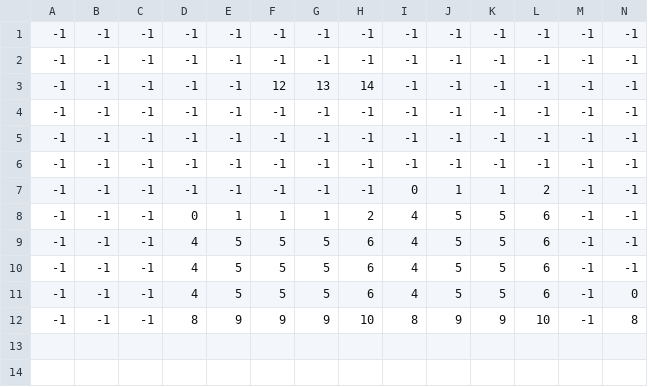
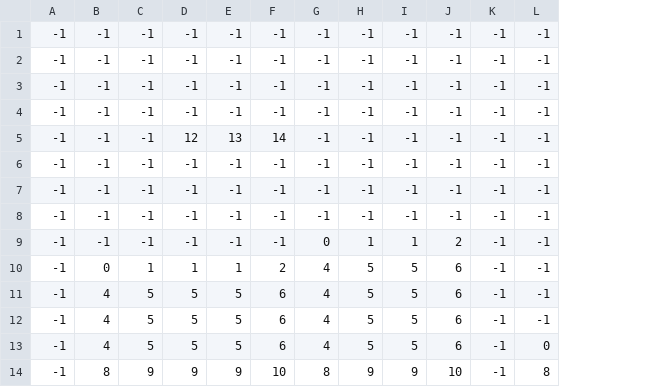
Before and after one commit to J1mmyChanga/EscapeFromSomali, a CSV file: levels/level_1/level_1_ground.csv, drawn as a sheet; only a part is shown; removed rows and columns are numbered as before the commit, all else as after; rows hold the shown columns only; the diff names each change by its address in the sheet, - before the commit and + after, or states it on an @@ line.

```diff
--- a/levels/level_1/level_1_ground.csv
+++ b/levels/level_1/level_1_ground.csv
-column B, rows 1-12: all -1
-column C, rows 1-12: all -1
+row 1: -1 | -1 | -1 | -1 | -1 | -1 | -1 | -1 | -1 | -1 | -1 | -1
+row 2: -1 | -1 | -1 | -1 | -1 | -1 | -1 | -1 | -1 | -1 | -1 | -1
```
Also changed, not shown: levels/level_1/level_1_grass.csv, 11 other files.
